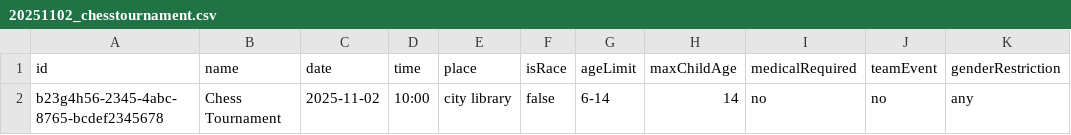
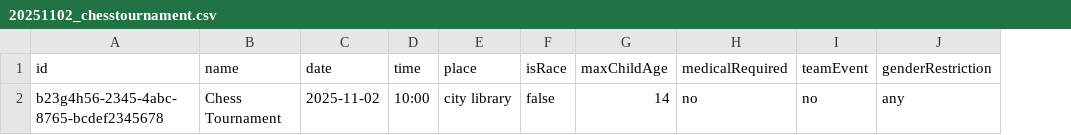
Before and after one commit to krovostcora/events_server, a CSV file: events/20251102_chesstournament/20251102_chesstournament.csv, drawn as a sheet; only a part is shown; the diff names each change by its address in the sheet, - before the commit and + after, or states it on an @@ line.

```diff
--- a/events/20251102_chesstournament/20251102_chesstournament.csv
+++ b/events/20251102_chesstournament/20251102_chesstournament.csv
-column G (ageLimit), row 2: 6-14
```
